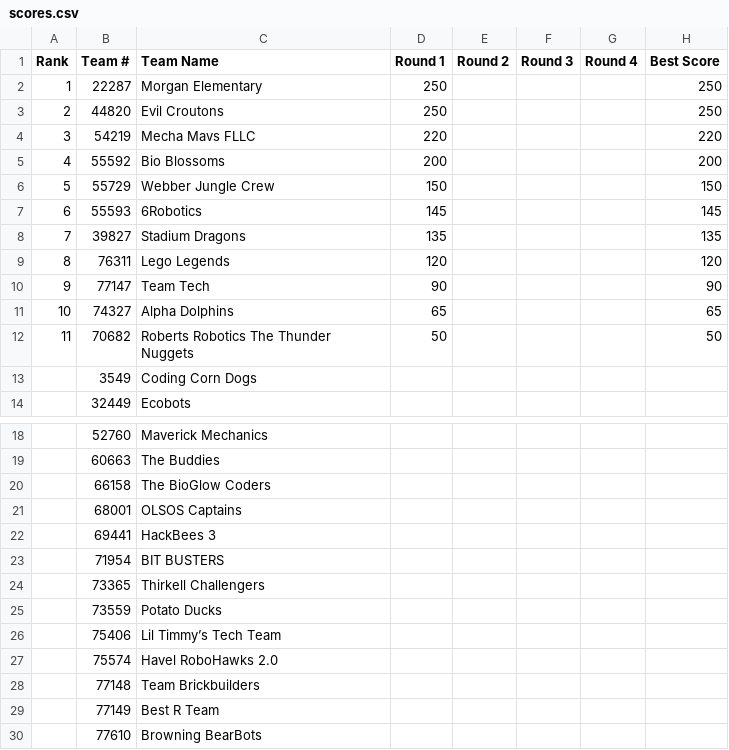
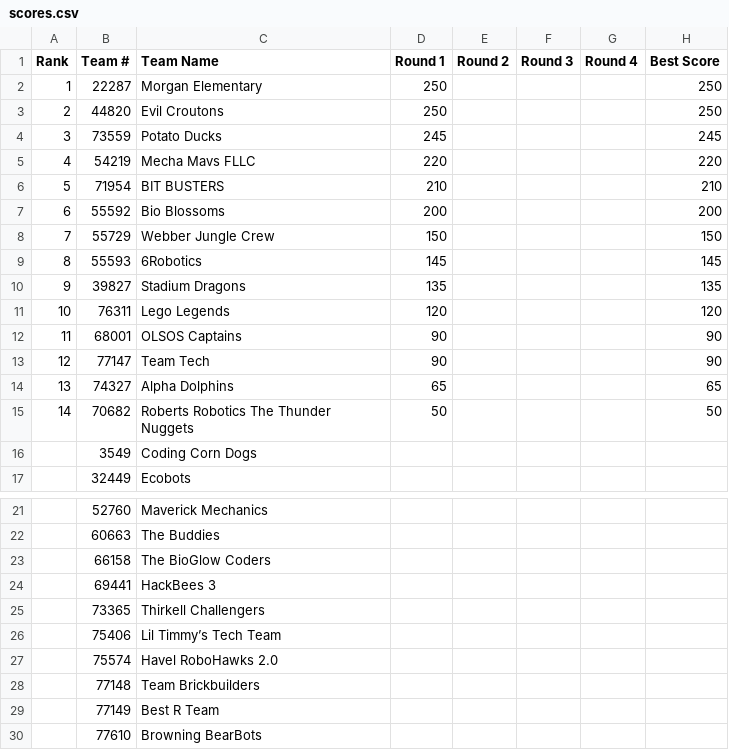
Before and after one commit to Team217/thunderquest.github.io, a CSV file: data/scores.csv, drawn as a sheet; only a part is shown, gaps mark what is left out; removed rows and columns are numbered as before the commit, all else as after; the diff names each change by its address in the sheet, - before the commit and + after, or states it on an @@ line.

```diff
--- a/data/scores.csv
+++ b/data/scores.csv
+row 4: 3 | 73559 | Potato Ducks | 245 |  |  |  | 245
@@ column A (Rank) renumbered between rows 5 and 15 @@
+row 6: 5 | 71954 | BIT BUSTERS | 210 |  |  |  | 210
+row 12: 11 | 68001 | OLSOS Captains | 90 |  |  |  | 90
-row 21:  | 68001 | OLSOS Captains
-row 23:  | 71954 | BIT BUSTERS
-row 25:  | 73559 | Potato Ducks
```
